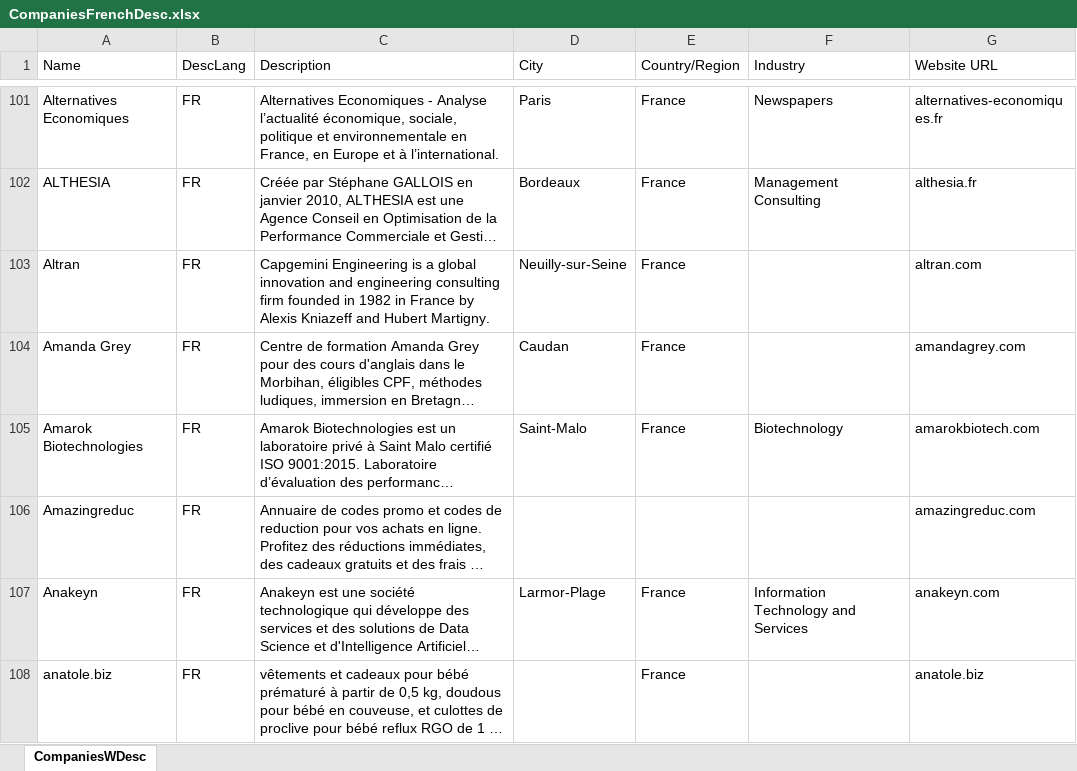
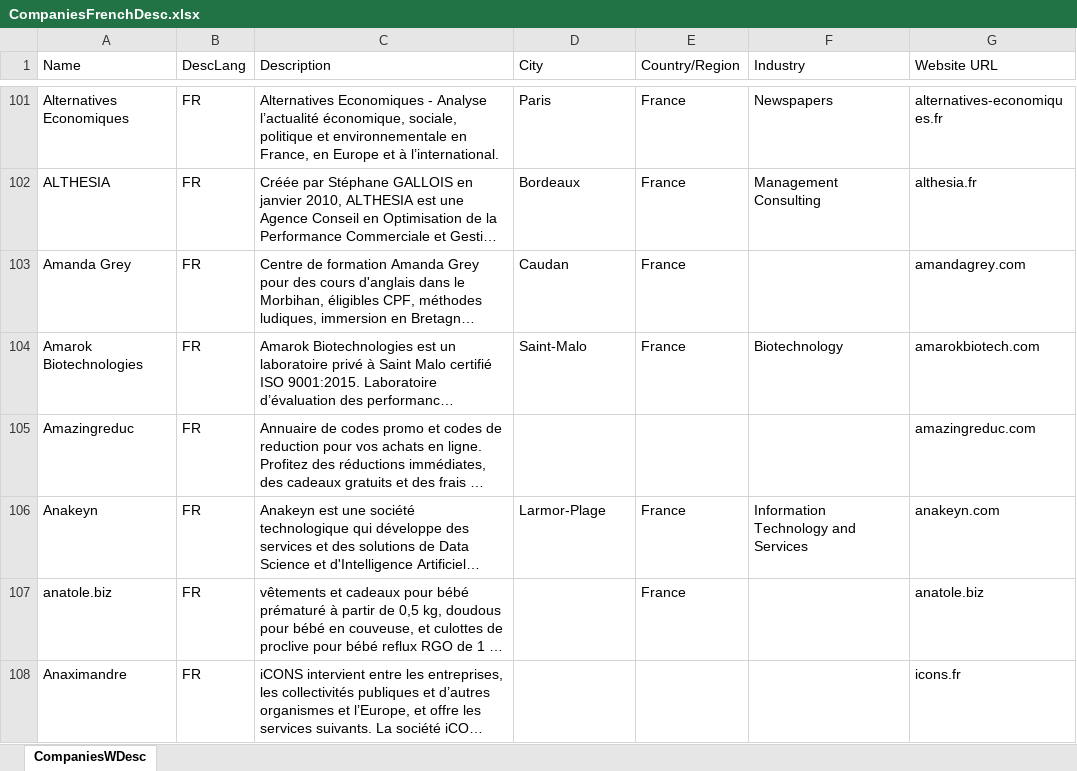
Before and after one commit to Anakeyn/SyntacticSimilarity, an Excel workbook: CompaniesFrenchDesc.xlsx, sheet CompaniesWDesc, drawn as a sheet; only a part is shown, gaps mark what is left out; the shorter side is filled out with more unchanged rows; long unchanged cells end in …; values as stored, in another font and other column widths than the file's, no borders; the diff covers the shown part only; the diff names each change by its address in the sheet, - before the commit and + after, or states it on an @@ line.

```diff
--- a/CompaniesFrenchDesc.xlsx (sheet CompaniesWDesc)
+++ b/CompaniesFrenchDesc.xlsx (sheet CompaniesWDesc)
-row 103: Altran | FR | Capgemini Engineering is a global innovation and engineering consulting firm founded in 1982 in France by Alexis Kniazeff and Hubert Martigny. | Neuilly-sur-Seine | France |  | altran.com
```
Also changed, not shown: 11 removed rows elsewhere in this sheet, 1 other file.
